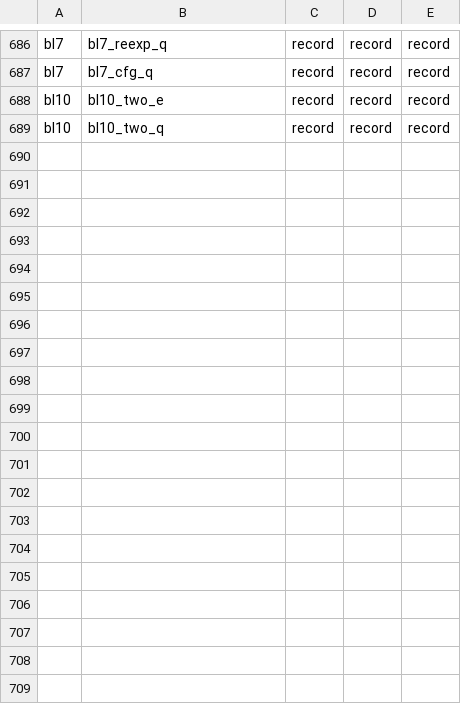
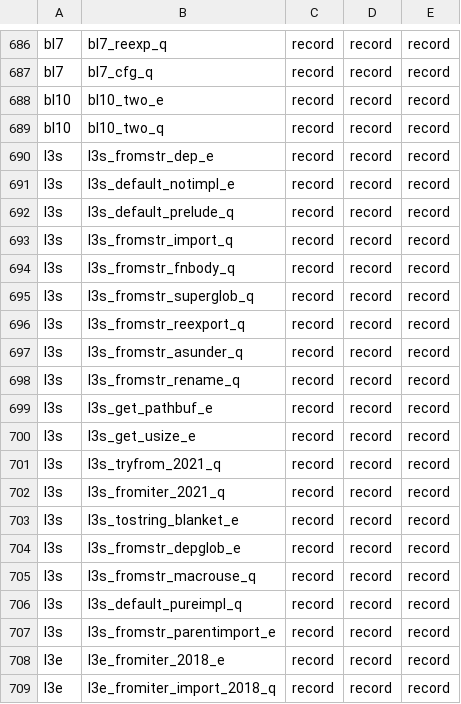
Before and after one commit to tombaldwin/candor-rust, a TSV file: soundness/cfgtwin/predict.tsv, drawn as a sheet; only a part is shown, gaps mark what is left out; the diff names each change by its address in the sheet, - before the commit and + after, or states it on an @@ line.

```diff
--- a/soundness/cfgtwin/predict.tsv
+++ b/soundness/cfgtwin/predict.tsv
+row 690: l3s | l3s_fromstr_dep_e | record | record | record
+row 691: l3s | l3s_default_notimpl_e | record | record | record
+row 692: l3s | l3s_default_prelude_q | record | record | record
+row 693: l3s | l3s_fromstr_import_q | record | record | record
+row 694: l3s | l3s_fromstr_fnbody_q | record | record | record
+row 695: l3s | l3s_fromstr_superglob_q | record | record | record
+row 696: l3s | l3s_fromstr_reexport_q | record | record | record
+row 697: l3s | l3s_fromstr_asunder_q | record | record | record
+row 698: l3s | l3s_fromstr_rename_q | record | record | record
+row 699: l3s | l3s_get_pathbuf_e | record | record | record
+row 700: l3s | l3s_get_usize_e | record | record | record
+row 701: l3s | l3s_tryfrom_2021_q | record | record | record
+row 702: l3s | l3s_fromiter_2021_q | record | record | record
+row 703: l3s | l3s_tostring_blanket_e | record | record | record
+row 704: l3s | l3s_fromstr_depglob_e | record | record | record
+row 705: l3s | l3s_fromstr_macrouse_q | record | record | record
+row 706: l3s | l3s_default_pureimpl_q | record | record | record
+row 707: l3s | l3s_fromstr_parentimport_e | record | record | record
+row 708: l3e | l3e_fromiter_2018_e | record | record | record
+row 709: l3e | l3e_fromiter_import_2018_q | record | record | record
```
Also changed, not shown: soundness/cfgtwin/expect.tsv, 28 other files.
